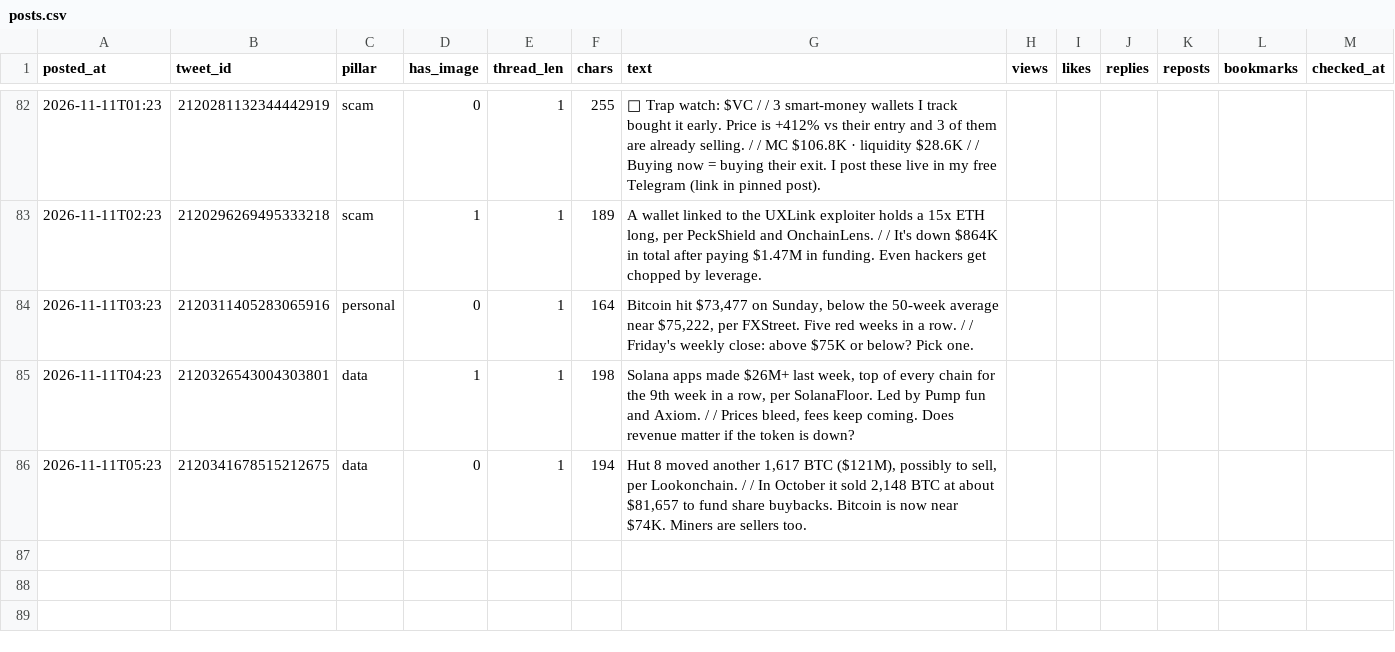
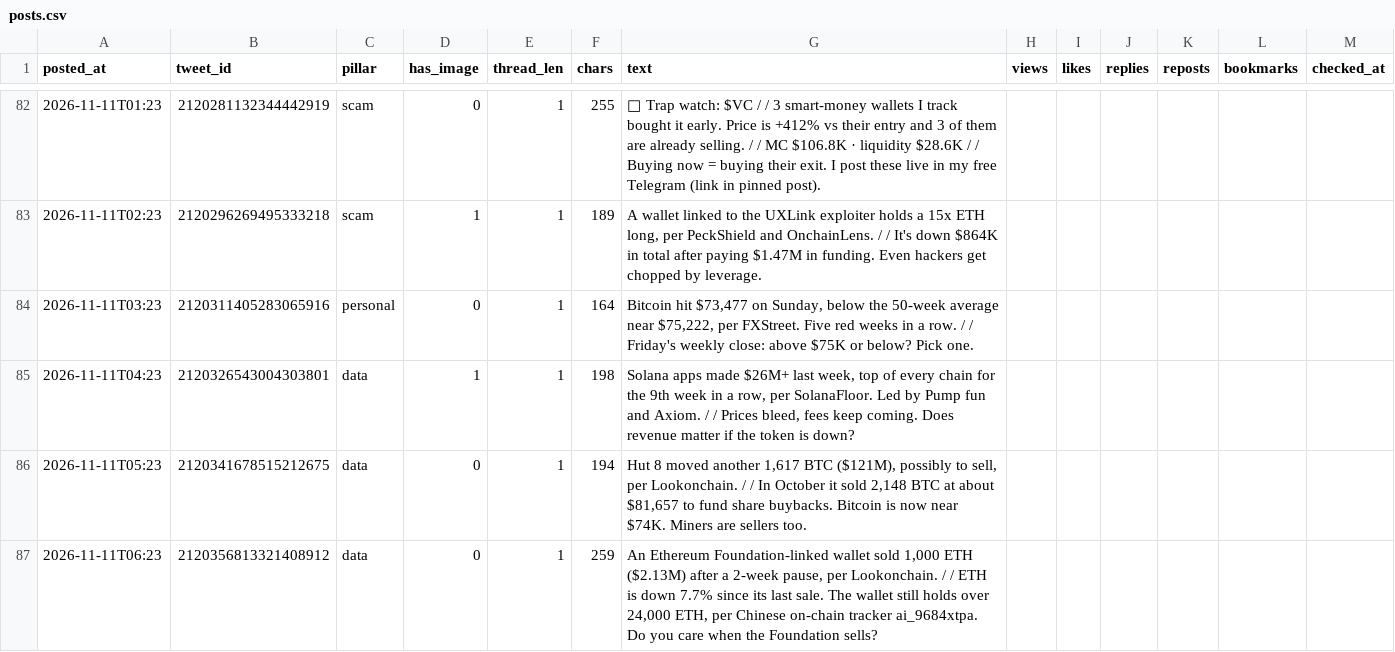
Before and after one commit to issambkkal/x-meme-desk, a CSV file: analytics/posts.csv, drawn as a sheet; only a part is shown, gaps mark what is left out; the diff names each change by its address in the sheet, - before the commit and + after, or states it on an @@ line.

```diff
--- a/analytics/posts.csv
+++ b/analytics/posts.csv
+row 87: 2026-11-11T06:23 | 2120356813321408912 | data | 0 | 1 | 259 | An Ethereum Foundation-linked wallet sold 1,000 ETH ($2.13M) after a 2-week pause, per Lookonchain. / / ETH is down 7.7% since its last sale. The wallet still holds over 24,000 ETH, per Chinese on-chain tracker ai_9684xtpa. Do you care when the Foundation sells?
```
Also changed, not shown: 3 other files.
